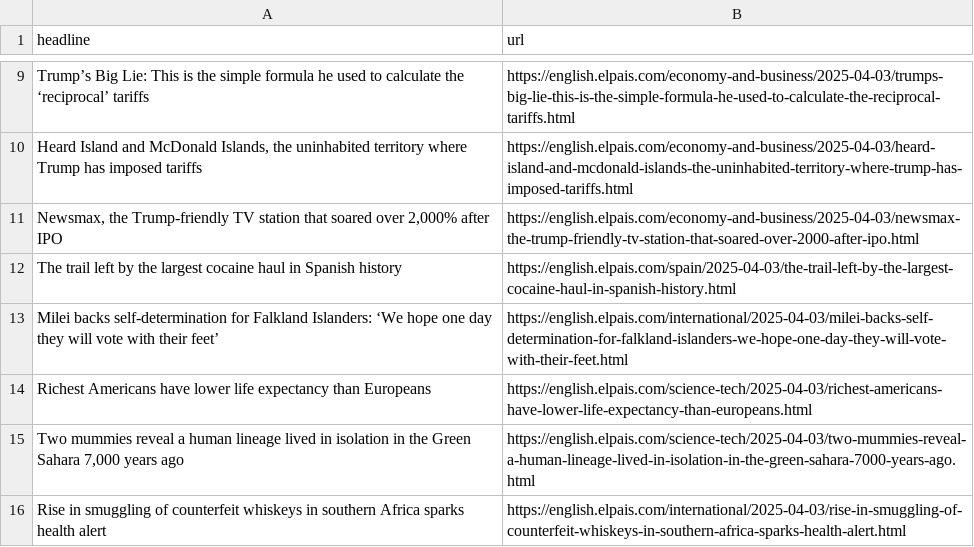
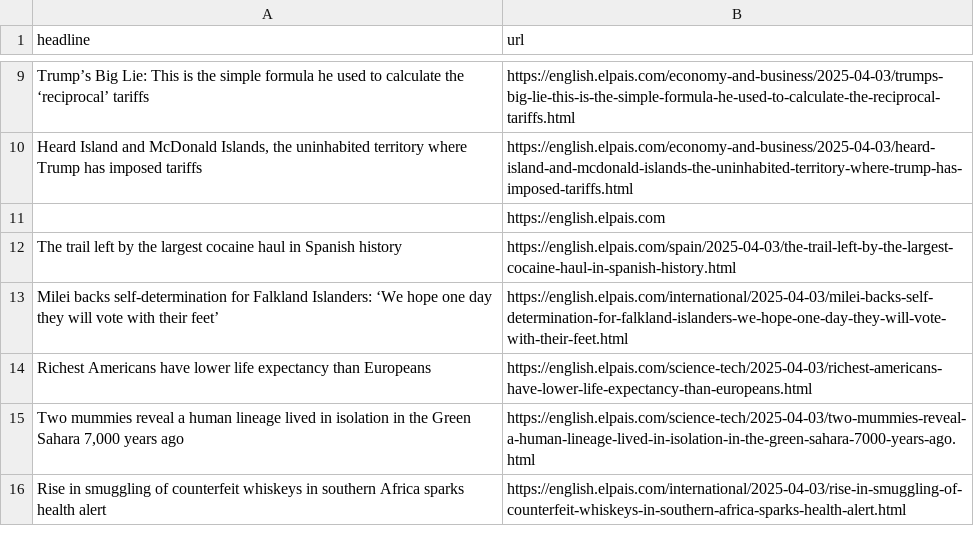
Before and after one commit to dimitriselaf/el-pais-autoscraper, a CSV file: headlines.csv, drawn as a sheet; only a part is shown, gaps mark what is left out.

```diff
--- a/headlines.csv
+++ b/headlines.csv
@@ -10,3 +10,3 @@ Trump’s Big Lie: This is the simple formula he used to calculate the ‘recipr
 "Heard Island and McDonald Islands, the uninhabited territory where Trump has imposed tariffs",https://english.elpais.com/economy-and-business/2025-04-03/heard-island-and-mcdonald-islands-the-uninhabited-territory-where-trump-has-imposed-tariffs.html
-"Newsmax, the Trump-friendly TV station that soared over 2,000% after IPO",https://english.elpais.com/economy-and-business/2025-04-03/newsmax-the-trump-friendly-tv-station-that-soared-over-2000-after-ipo.html
+,https://english.elpais.com
 The trail left by the largest cocaine haul in Spanish history,https://english.elpais.com/spain/2025-04-03/the-trail-left-by-the-largest-cocaine-haul-in-spanish-history.html
```
